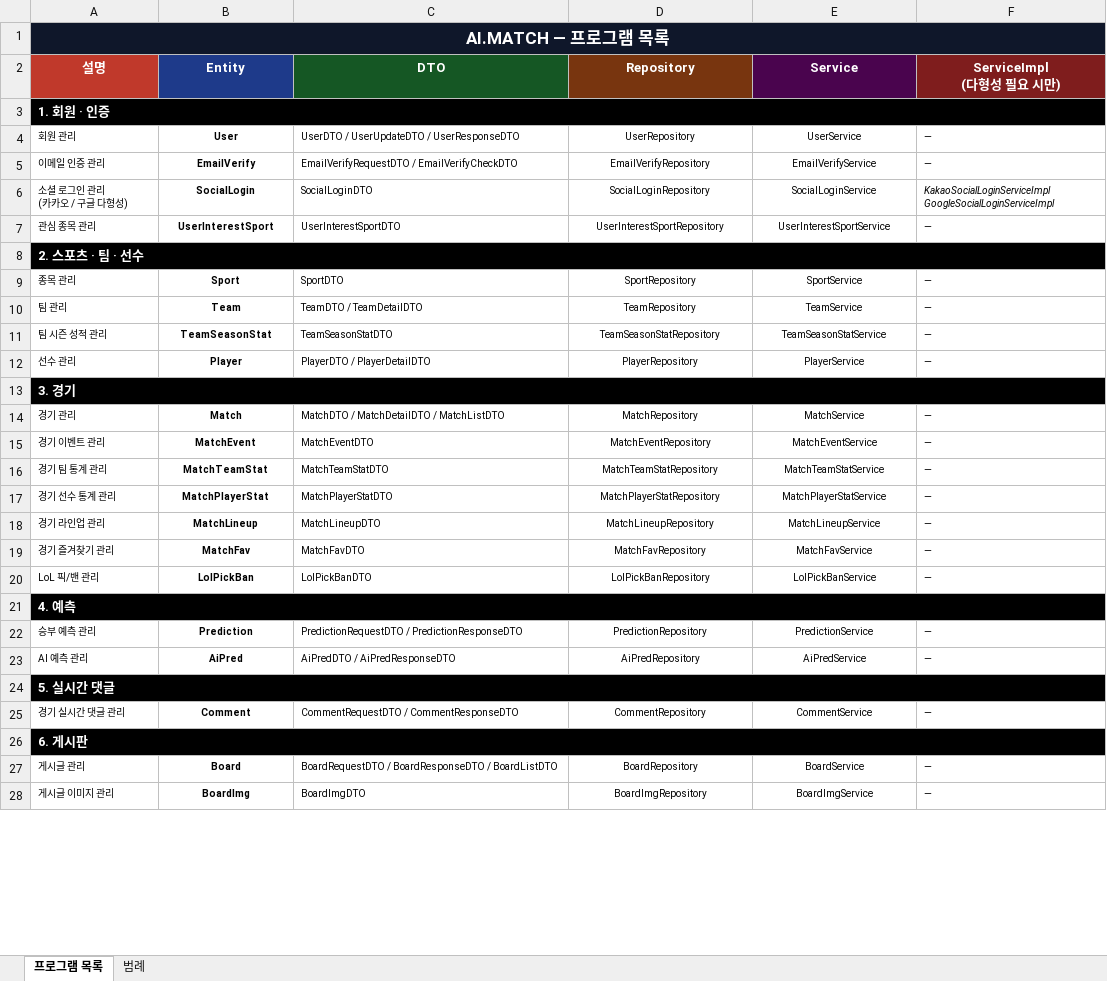
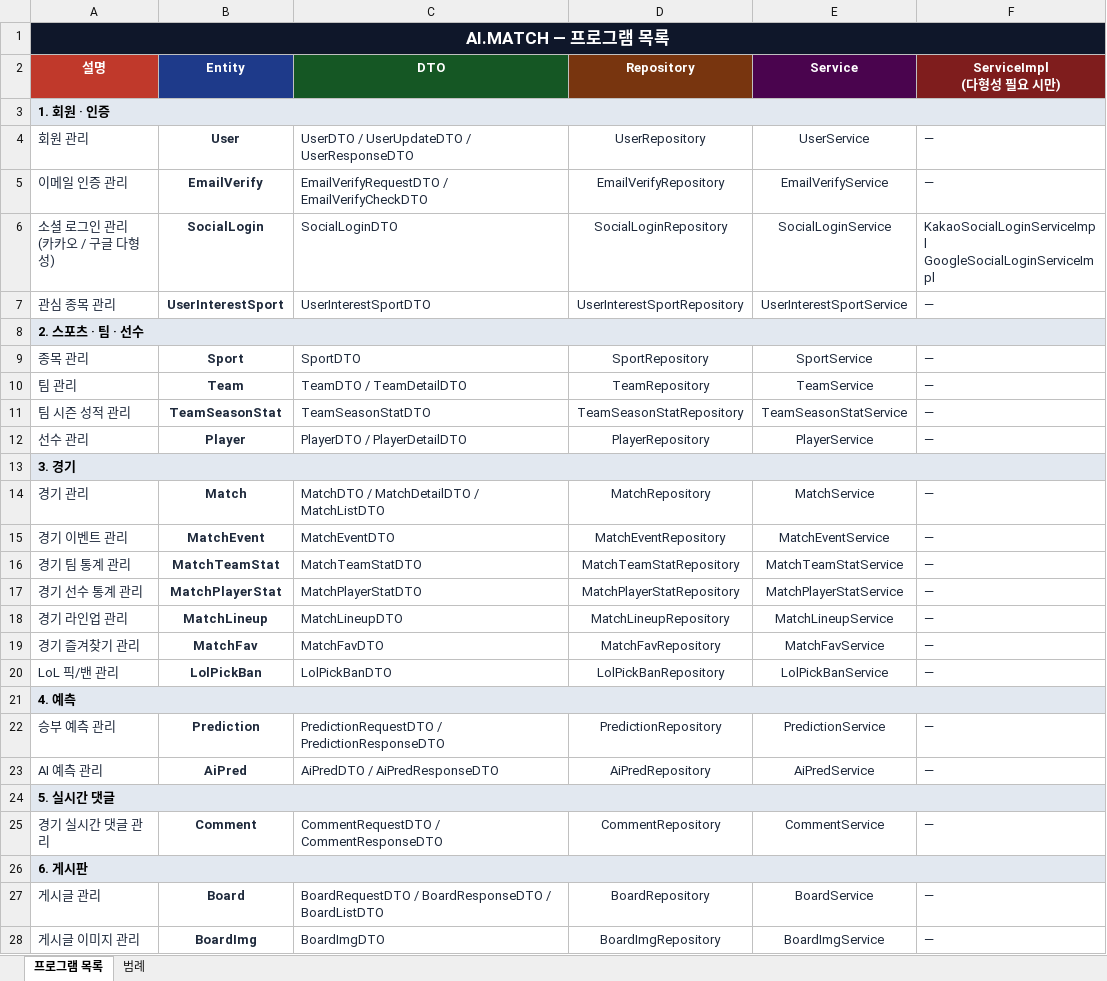
Before and after one commit to pigugong102/LSY.github.io, an Excel workbook: docs/aimatch/클래스_정의서.xlsx, sheet 프로그램 목록, drawn as a sheet; only a part is shown; values as stored, in another font and other column widths than the file's, no borders; the diff covers the shown part only; the diff names each change by its address in the sheet, - before the commit and + after, or states it on an @@ line.

```diff
--- a/docs/aimatch/클래스_정의서.xlsx (sheet 프로그램 목록)
+++ b/docs/aimatch/클래스_정의서.xlsx (sheet 프로그램 목록)
-A3:F3 fill: #000000
+A3:F3 fill: #E2E8F0
-A3 text colour: #FFFFFF
+A3 text colour: black
-A4:F7 text colour: black
+A4:F7 text colour: #1E293B, text size: larger
-F6 italic: on
+F6 italic: off
-A8:F8 fill: #000000
+A8:F8 fill: #E2E8F0
-A8 text colour: #FFFFFF
+A8 text colour: black
-A9:F12 text colour: black
+A9:F12 text colour: #1E293B, text size: larger
-A13:F13 fill: #000000
+A13:F13 fill: #E2E8F0
-A13 text colour: #FFFFFF
+A13 text colour: black
-A14:F20 text colour: black
+A14:F20 text colour: #1E293B, text size: larger
-A21:F21 fill: #000000
+A21:F21 fill: #E2E8F0
-A21 text colour: #FFFFFF
+A21 text colour: black
-A22:F23 text colour: black
+A22:F23 text colour: #1E293B, text size: larger
-A24:F24 fill: #000000
+A24:F24 fill: #E2E8F0
-A24 text colour: #FFFFFF
+A24 text colour: black
-A25:F25 text colour: black
+A25:F25 text colour: #1E293B, text size: larger
-A26:F26 fill: #000000
+A26:F26 fill: #E2E8F0
-A26 text colour: #FFFFFF
+A26 text colour: black
-A27:F28 text colour: black
+A27:F28 text colour: #1E293B, text size: larger
```
Also changed, not shown: cell formats elsewhere in this sheet, sheet 범례, docs/aimatch/WBS.xlsx, docs/aimatch/기능정의서.xlsx, 18 other files.
